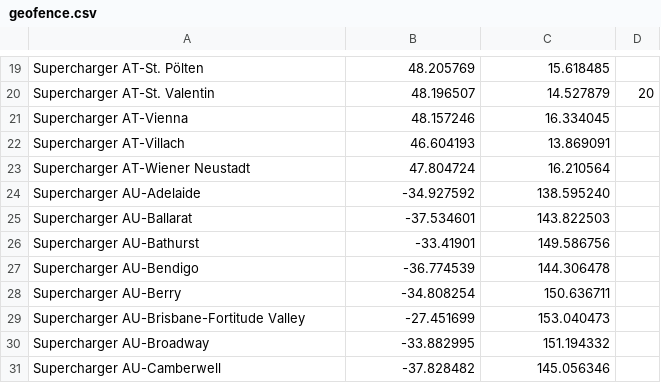
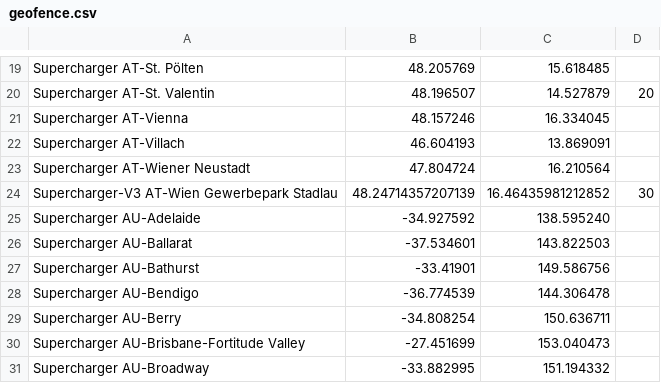
Before and after one commit to bassmaster187/TeslaLogger, a CSV file: TeslaLogger/bin/geofence.csv, drawn as a sheet; only a part is shown, gaps mark what is left out; the shorter side is filled out with more unchanged rows; the diff names each change by its address in the sheet, - before the commit and + after, or states it on an @@ line.

Commit message:
Supercharger Wien Gewerbepark

```diff
--- a/TeslaLogger/bin/geofence.csv
+++ b/TeslaLogger/bin/geofence.csv
+row 24: Supercharger-V3 AT-Wien Gewerbepark Stadlau | 48.24714357207139 | 16.46435981212852 | 30
```
